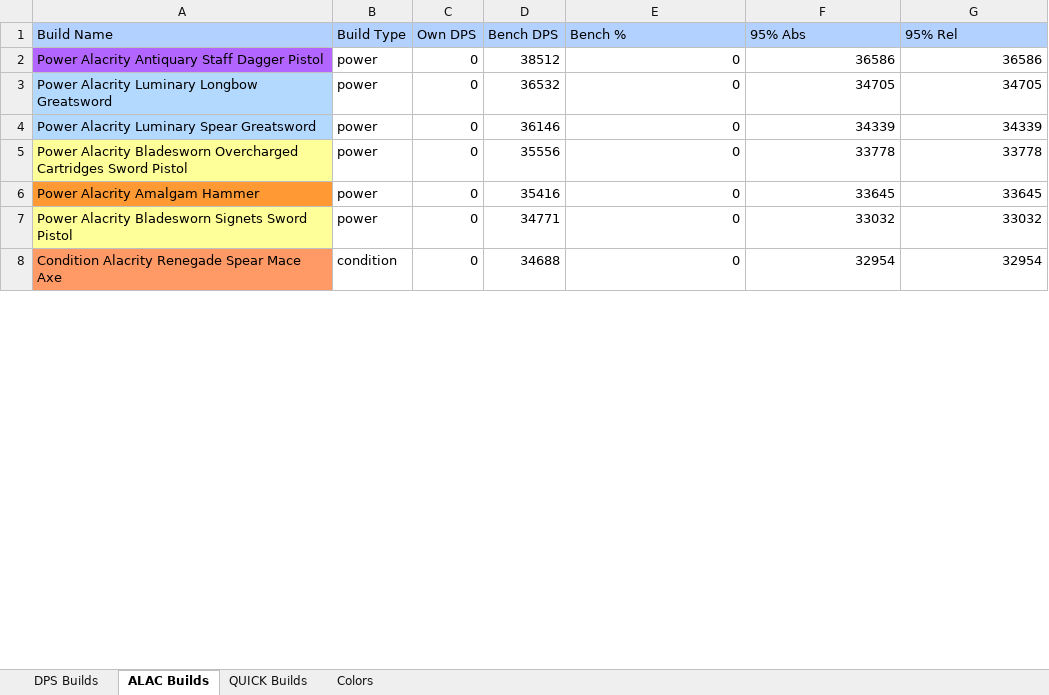
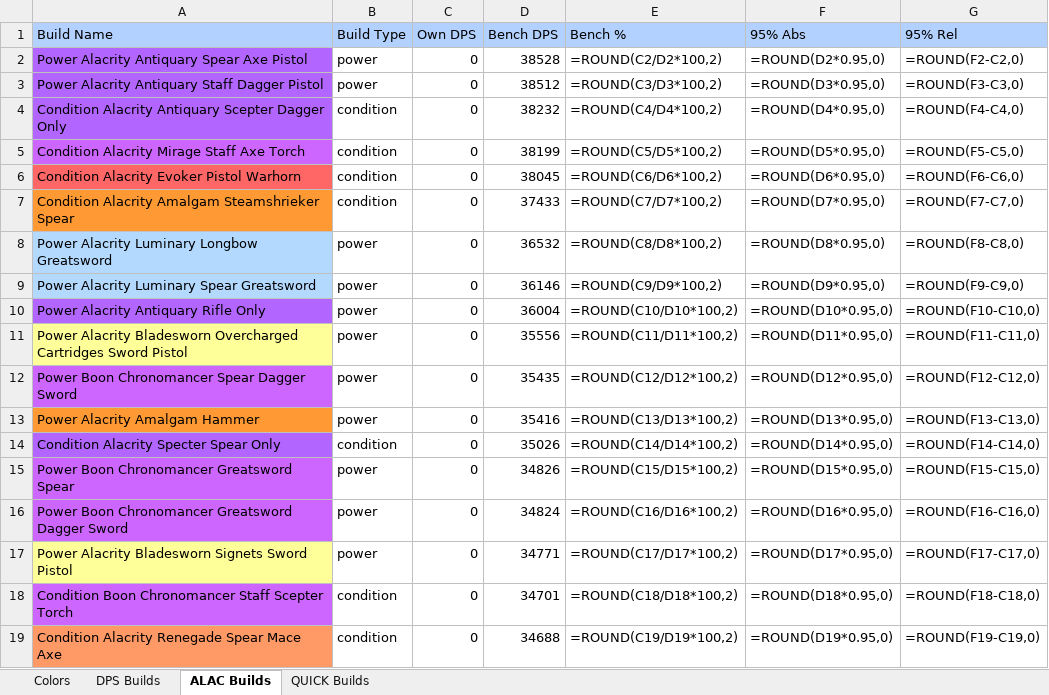
Before and after one commit to rauvagol/GW2_RotaHelper, an Excel workbook: data/bench/benchmark_report.xlsx, sheet ALAC Builds, drawn as a sheet; only a part is shown; values as stored, in another font and other column widths than the file's, no borders; formulas without a stored value are shown as written; addresses are those after the commit; the diff covers the shown part only; the diff names each change by its address in the sheet, - before the commit and + after, or states it on an @@ line.

```diff
--- a/data/bench/benchmark_report.xlsx (sheet ALAC Builds)
+++ b/data/bench/benchmark_report.xlsx (sheet ALAC Builds)
@@ sheet tab order changed: Colors | DPS Builds | ALAC Builds | QUICK Builds @@
+row 2: Power Alacrity Antiquary Spear Axe Pistol | power | 0 | 38528 | =ROUND(C2/D2*100,2) | =ROUND(D2*0.95,0) | =ROUND(F2-C2,0)
-E3 (Bench %): 0
+E3 (Bench %): =ROUND(C3/D3*100,2)
-F3 (95% Abs): 36586
+F3 (95% Abs): =ROUND(D3*0.95,0)
-G3 (95% Rel): 36586
+G3 (95% Rel): =ROUND(F3-C3,0)
+row 4: Condition Alacrity Antiquary Scepter Dagger Only | condition | 0 | 38232 | =ROUND(C4/D4*100,2) | =ROUND(D4*0.95,0) | =ROUND(F4-C4,0)
+row 5: Condition Alacrity Mirage Staff Axe Torch | condition | 0 | 38199 | =ROUND(C5/D5*100,2) | =ROUND(D5*0.95,0) | =ROUND(F5-C5,0)
+row 6: Condition Alacrity Evoker Pistol Warhorn | condition | 0 | 38045 | =ROUND(C6/D6*100,2) | =ROUND(D6*0.95,0) | =ROUND(F6-C6,0)
+row 7: Condition Alacrity Amalgam Steamshrieker Spear | condition | 0 | 37433 | =ROUND(C7/D7*100,2) | =ROUND(D7*0.95,0) | =ROUND(F7-C7,0)
-E8 (Bench %): 0
+E8 (Bench %): =ROUND(C8/D8*100,2)
-F8 (95% Abs): 34705
+F8 (95% Abs): =ROUND(D8*0.95,0)
-G8 (95% Rel): 34705
+G8 (95% Rel): =ROUND(F8-C8,0)
-E9 (Bench %): 0
+E9 (Bench %): =ROUND(C9/D9*100,2)
-F9 (95% Abs): 34339
+F9 (95% Abs): =ROUND(D9*0.95,0)
-G9 (95% Rel): 34339
+G9 (95% Rel): =ROUND(F9-C9,0)
+row 10: Power Alacrity Antiquary Rifle Only | power | 0 | 36004 | =ROUND(C10/D10*100,2) | =ROUND(D10*0.95,0) | =ROUND(F10-C10,0)
-E11 (Bench %): 0
+E11 (Bench %): =ROUND(C11/D11*100,2)
-F11 (95% Abs): 33778
+F11 (95% Abs): =ROUND(D11*0.95,0)
-G11 (95% Rel): 33778
+G11 (95% Rel): =ROUND(F11-C11,0)
+row 12: Power Boon Chronomancer Spear Dagger Sword | power | 0 | 35435 | =ROUND(C12/D12*100,2) | =ROUND(D12*0.95,0) | =ROUND(F12-C12,0)
-E13 (Bench %): 0
+E13 (Bench %): =ROUND(C13/D13*100,2)
-F13 (95% Abs): 33645
+F13 (95% Abs): =ROUND(D13*0.95,0)
-G13 (95% Rel): 33645
+G13 (95% Rel): =ROUND(F13-C13,0)
+row 14: Condition Alacrity Specter Spear Only | condition | 0 | 35026 | =ROUND(C14/D14*100,2) | =ROUND(D14*0.95,0) | =ROUND(F14-C14,0)
+row 15: Power Boon Chronomancer Greatsword Spear | power | 0 | 34826 | =ROUND(C15/D15*100,2) | =ROUND(D15*0.95,0) | =ROUND(F15-C15,0)
+row 16: Power Boon Chronomancer Greatsword Dagger Sword | power | 0 | 34824 | =ROUND(C16/D16*100,2) | =ROUND(D16*0.95,0) | =ROUND(F16-C16,0)
-E17 (Bench %): 0
+E17 (Bench %): =ROUND(C17/D17*100,2)
-F17 (95% Abs): 33032
+F17 (95% Abs): =ROUND(D17*0.95,0)
-G17 (95% Rel): 33032
+G17 (95% Rel): =ROUND(F17-C17,0)
+row 18: Condition Boon Chronomancer Staff Scepter Torch | condition | 0 | 34701 | =ROUND(C18/D18*100,2) | =ROUND(D18*0.95,0) | =ROUND(F18-C18,0)
-E19 (Bench %): 0
+E19 (Bench %): =ROUND(C19/D19*100,2)
-F19 (95% Abs): 32954
+F19 (95% Abs): =ROUND(D19*0.95,0)
-G19 (95% Rel): 32954
+G19 (95% Rel): =ROUND(F19-C19,0)
```
Also changed, not shown: 6 added rows, 2 removed rows and 27 edited cells elsewhere in this sheet, sheet DPS Builds, sheet QUICK Builds, sheet Colors, hidden cells, 1 other file.
